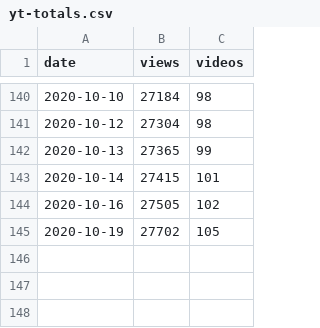
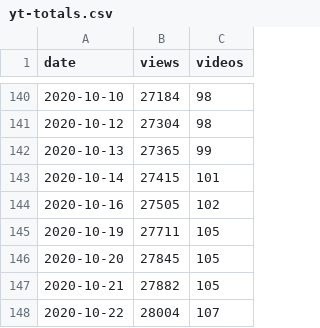
Before and after one commit to 0sumrich/library-dash, a CSV file: src/data/yt-totals.csv, drawn as a sheet; only a part is shown, gaps mark what is left out.

```diff
--- a/src/data/yt-totals.csv
+++ b/src/data/yt-totals.csv
@@ -144,2 +144,5 @@ date,views,videos
 2020-10-16,27505,102
-2020-10-19,27702,105
+2020-10-19,27711,105
+2020-10-20,27845,105
+2020-10-21,27882,105
+2020-10-22,28004,107
```
Also changed, not shown: src/data/social_media.csv, src/data/yt-videos.csv.
